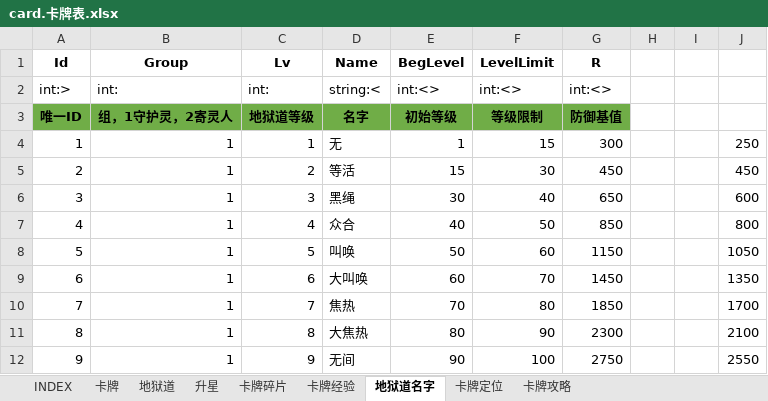
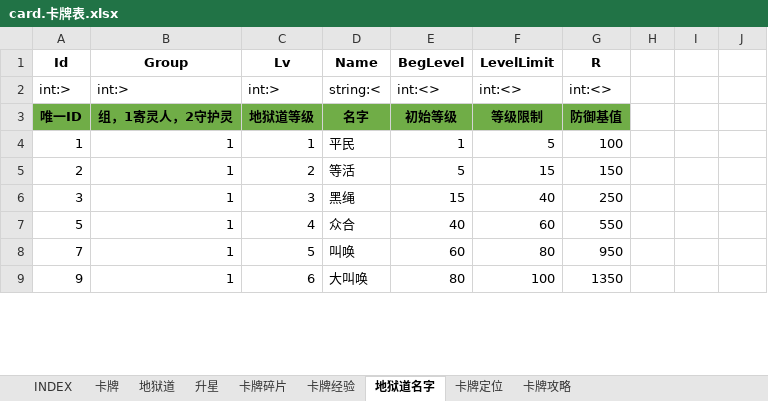
Before and after one commit to hataksumo/ExcelToLua, an Excel workbook: Excel/镇魂街/card.卡牌表.xlsx, sheet 地狱道名字, drawn as a sheet; only a part is shown; values as stored, in another font and other column widths than the file's, no borders; removed rows and columns are numbered as before the commit, all else as after; the diff covers the shown part only; the diff names each change by its address in the sheet, - before the commit and + after, or states it on an @@ line.

```diff
--- a/Excel/镇魂街/card.卡牌表.xlsx (sheet 地狱道名字)
+++ b/Excel/镇魂街/card.卡牌表.xlsx (sheet 地狱道名字)
-B2 (Group): int:
+B2 (Group): int:>
-C2 (Lv): int:
+C2 (Lv): int:>
-B3 (Group): 组，1守护灵，2寄灵人
+B3 (Group): 组，1寄灵人，2守护灵
-D4 (Name): 无
+D4 (Name): 平民
-F4 (LevelLimit): 15
+F4 (LevelLimit): 5
-G4 (R): 300
+G4 (R): 100
-J4: 250
+J4: (empty)
-E5 (BegLevel): 15
+E5 (BegLevel): 5
-F5 (LevelLimit): 30
+F5 (LevelLimit): 15
-G5 (R): 450
+G5 (R): 150
-J5: 450
+J5: (empty)
-E6 (BegLevel): 30
+E6 (BegLevel): 15
-G6 (R): 650
+G6 (R): 250
-J6: 600
+J6: (empty)
-row 7: 4 | 1 | 4 | 众合 | 40 | 50 | 850 |  |  | 800
-C7 (Lv): 5
+C7 (Lv): 4
-D7 (Name): 叫唤
+D7 (Name): 众合
-E7 (BegLevel): 50
+E7 (BegLevel): 40
-G7 (R): 1150
+G7 (R): 550
-J7: 1050
+J7: (empty)
-row 9: 6 | 1 | 6 | 大叫唤 | 60 | 70 | 1450 |  |  | 1350
-C8 (Lv): 7
+C8 (Lv): 5
-D8 (Name): 焦热
+D8 (Name): 叫唤
-E8 (BegLevel): 70
+E8 (BegLevel): 60
-G8 (R): 1850
+G8 (R): 950
-J8: 1700
+J8: (empty)
-row 11: 8 | 1 | 8 | 大焦热 | 80 | 90 | 2300 |  |  | 2100
-C9 (Lv): 9
+C9 (Lv): 6
-D9 (Name): 无间
+D9 (Name): 大叫唤
-E9 (BegLevel): 90
+E9 (BegLevel): 80
-G9 (R): 2750
+G9 (R): 1350
-J9: 2550
+J9: (empty)
```
Also changed, not shown: 22 added rows, 8 removed rows and 10 edited cells elsewhere in this sheet, sheet 地狱道, sheet 升星, sheet 卡牌, sheet INDEX, formulas that keep their value, Excel/镇魂街/battle.战场配置.xlsx, Excel/镇魂街/global.全局.xlsx, 23 other files.
